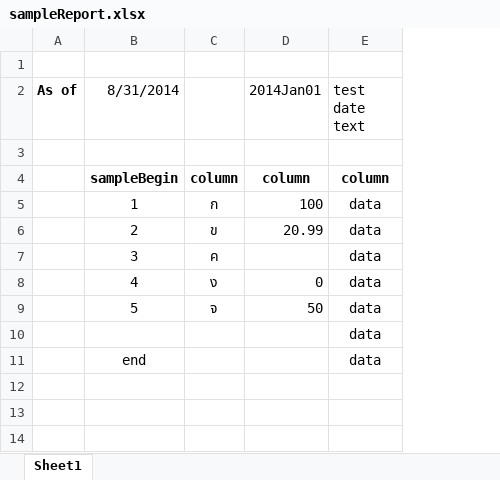
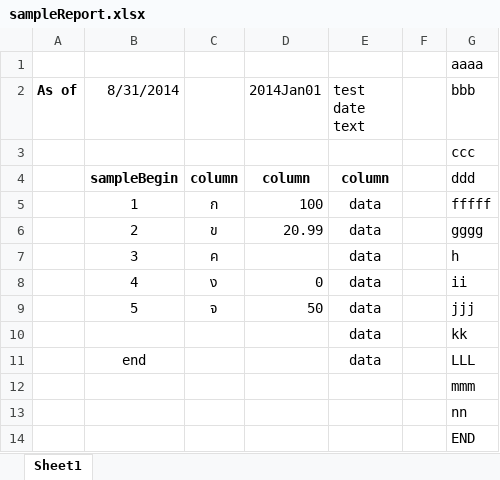
Before and after one commit to AdamsTHDev/admsImex, an Excel workbook: src/main/resources/sampleReport.xlsx, sheet Sheet1, drawn as a sheet; values as stored, in another font and other column widths than the file's, no borders; the diff names each change by its address in the sheet, - before the commit and + after, or states it on an @@ line.

```diff
--- a/src/main/resources/sampleReport.xlsx (sheet Sheet1)
+++ b/src/main/resources/sampleReport.xlsx (sheet Sheet1)
+column F, empty
+column G (bbb), row 1: aaaa; rows 3-11: ccc | ddd | fffff | gggg | h | ii | jjj | kk | LLL
+row 12:  |  |  |  |  |  | mmm
+row 13:  |  |  |  |  |  | nn
+row 14:  |  |  |  |  |  | END
```
Also changed, not shown: 3 other files.
